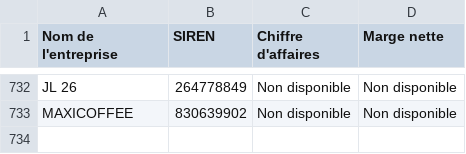
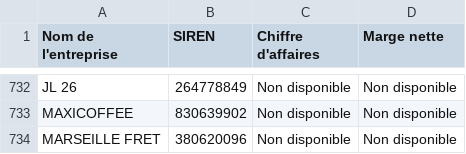
Before and after one commit to lavibration/pprs, a CSV file: entreprises_pappers_10M.csv, drawn as a sheet; only a part is shown, gaps mark what is left out.

```diff
--- a/entreprises_pappers_10M.csv
+++ b/entreprises_pappers_10M.csv
@@ -733 +733,2 @@ JL 26;264778849;Non disponible;Non disponible
 MAXICOFFEE;830639902;Non disponible;Non disponible
+MARSEILLE FRET;380620096;Non disponible;Non disponible
```
Also changed, not shown: entreprises_pappers.csv.
